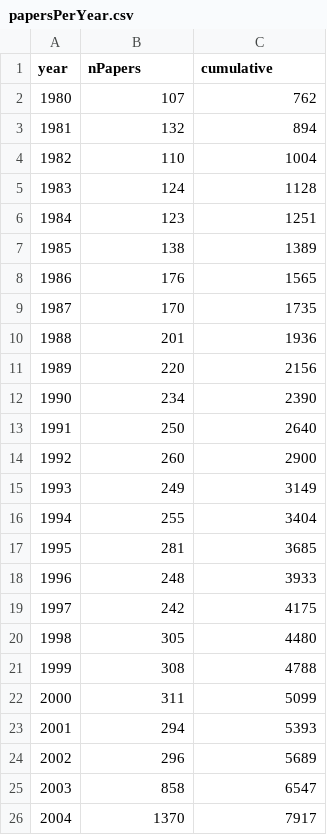
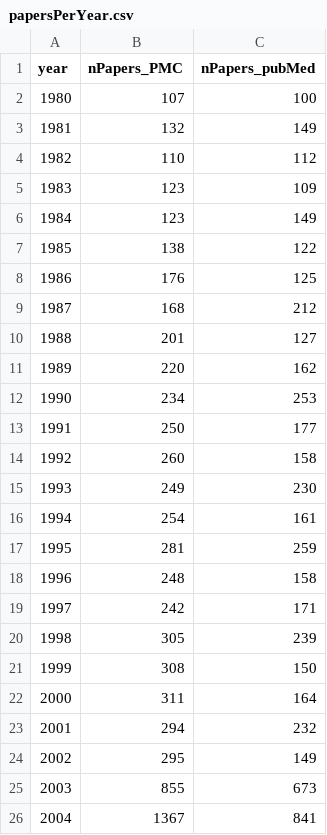
Before and after one commit to the-pudding/covid-science, a CSV file: src/components/Section1/assets/papersPerYear.csv, drawn as a sheet; only a part is shown; the diff covers the shown part only.

Commit message:
new styles applied to section 1, added article generator vis

```diff
--- a/src/components/Section1/assets/papersPerYear.csv
+++ b/src/components/Section1/assets/papersPerYear.csv
@@ -1,26 +1,26 @@
-year,nPapers,cumulative
-1980,107,762
-1981,132,894
-1982,110,1004
-1983,124,1128
-1984,123,1251
-1985,138,1389
-1986,176,1565
-1987,170,1735
-1988,201,1936
-1989,220,2156
-1990,234,2390
-1991,250,2640
-1992,260,2900
-1993,249,3149
-1994,255,3404
-1995,281,3685
-1996,248,3933
-1997,242,4175
-1998,305,4480
-1999,308,4788
-2000,311,5099
-2001,294,5393
-2002,296,5689
-2003,858,6547
-2004,1370,7917
+year,nPapers_PMC,nPapers_pubMed
+1980,107,100
+1981,132,149
+1982,110,112
+1983,123,109
+1984,123,149
+1985,138,122
+1986,176,125
+1987,168,212
+1988,201,127
+1989,220,162
+1990,234,253
+1991,250,177
+1992,260,158
+1993,249,230
+1994,254,161
+1995,281,259
+1996,248,158
+1997,242,171
+1998,305,239
+1999,308,150
+2000,311,164
+2001,294,232
+2002,295,149
+2003,855,673
+2004,1367,841
```
Also changed, not shown: 32 edited cells elsewhere in this file, 28 other files.
